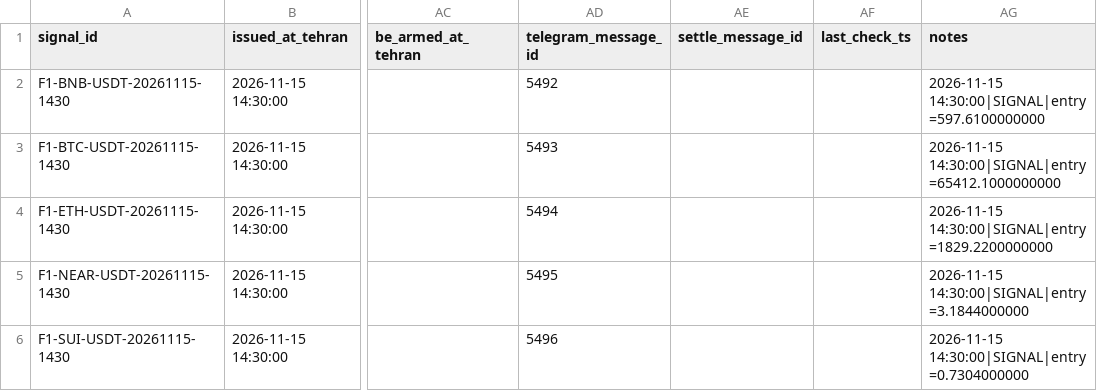
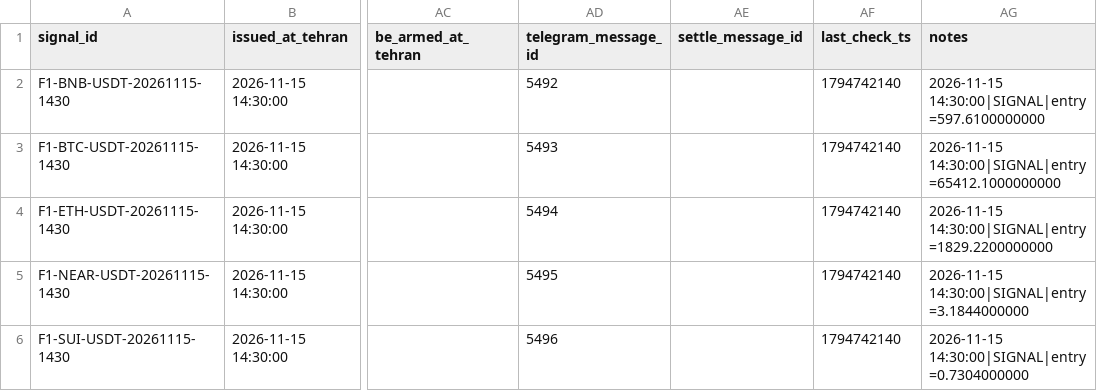
Before and after one commit to khosroabadiMehdi/PentaSignal, a CSV file: data/signals/2026-11-15.csv, drawn as a sheet; only a part is shown, gaps mark what is left out; the diff names each change by its address in the sheet, - before the commit and + after, or states it on an @@ line.

```diff
--- a/data/signals/2026-11-15.csv
+++ b/data/signals/2026-11-15.csv
-AF2:AF6 (last_check_ts): (empty)
+AF2:AF6 (last_check_ts): 1794742140
```
Also changed, not shown: 22 other files.
